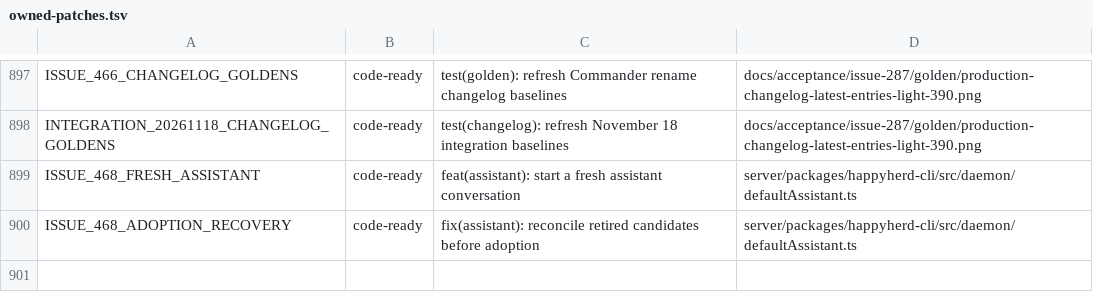
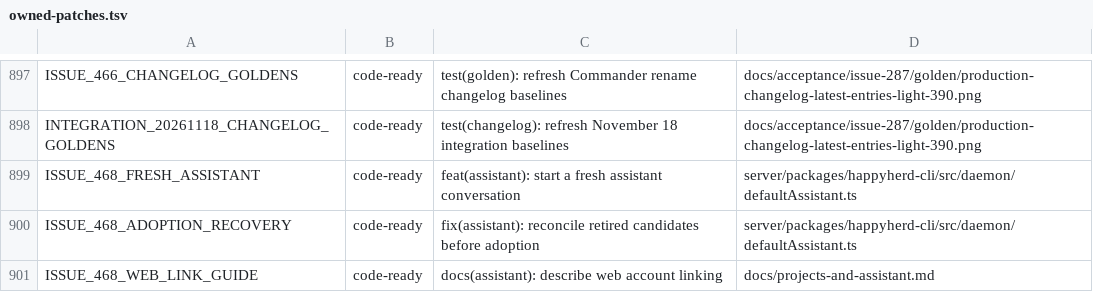
Before and after one commit to NickGuAI/HappyHerd, a TSV file: docs/owned-patches.tsv, drawn as a sheet; only a part is shown, gaps mark what is left out; the diff names each change by its address in the sheet, - before the commit and + after, or states it on an @@ line.

Commit message:
docs(assistant): describe web account linking

```diff
--- a/docs/owned-patches.tsv
+++ b/docs/owned-patches.tsv
+row 901: ISSUE_468_WEB_LINK_GUIDE | code-ready | docs(assistant): describe web account linking | docs/projects-and-assistant.md
```
Also changed, not shown: 1 other file.
